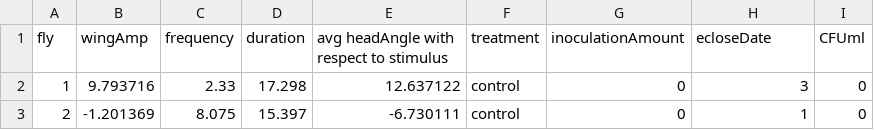
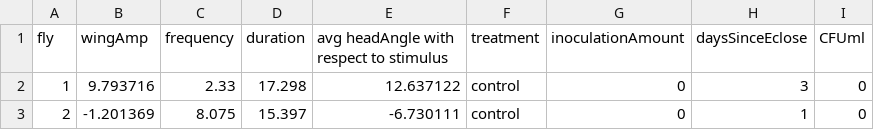
Before and after one commit to CannonKodes/flightArena, a CSV file: faux data - Sheet1.csv, drawn as a sheet; only a part is shown.

Commit message:
Add 'daysSinceEclose' column to CSV data
Updated the CSV file to include a new column 'daysSinceEclose' and added corresponding data.

```diff
--- a/faux data - Sheet1.csv
+++ b/faux data - Sheet1.csv
@@ -1,2 +1,2 @@
-fly,wingAmp,frequency,duration,avg headAngle with respect to stimulus,treatment,inoculationAmount,ecloseDate,CFUml
+fly,wingAmp,frequency,duration,avg headAngle with respect to stimulus,treatment,inoculationAmount,daysSinceEclose,CFUml
 1,9.793716,2.33,17.298,12.637122,control,0,3,0
```
